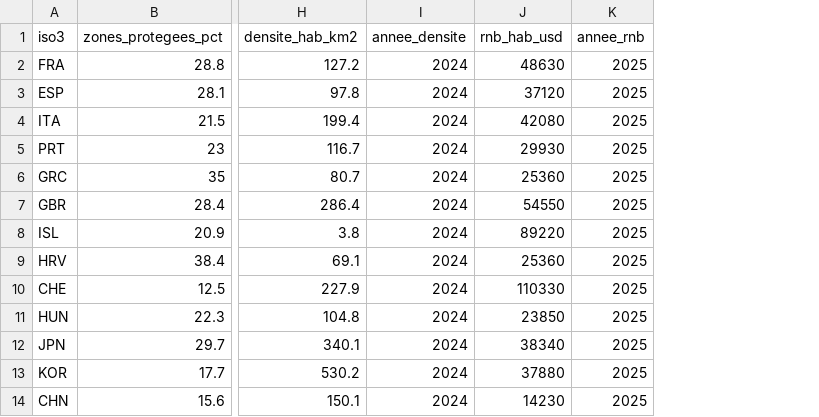
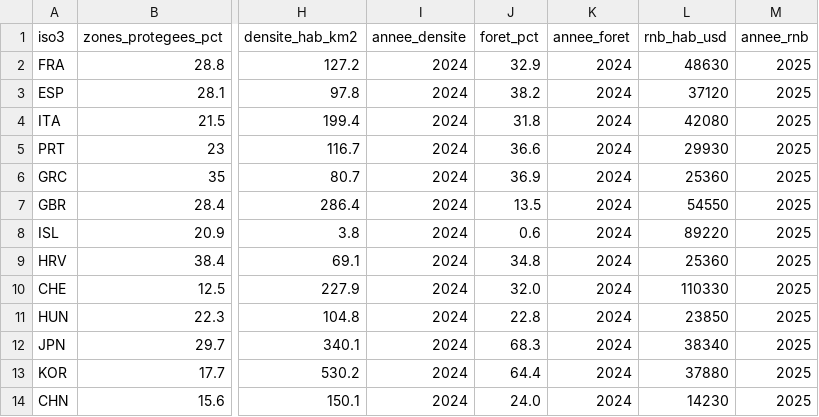
Before and after one commit to Aryann94/dataviz-voyage, a CSV file: data/intermediaire/pays_banquemondiale.csv, drawn as a sheet; only a part is shown, gaps mark what is left out; the diff names each change by its address in the sheet, - before the commit and + after, or states it on an @@ line.

```diff
--- a/data/intermediaire/pays_banquemondiale.csv
+++ b/data/intermediaire/pays_banquemondiale.csv
+column J (foret_pct), rows 2-14: 32.9 | 38.2 | 31.8 | 36.6 | 36.9 | 13.5 | 0.6 | 34.8 | 32.0 | 22.8 | 68.3 | 64.4 | 24.0
+column K (annee_foret), rows 2-14: all 2024
```
Also changed, not shown: data/pays.csv, data/scores.csv, 49 other files.
